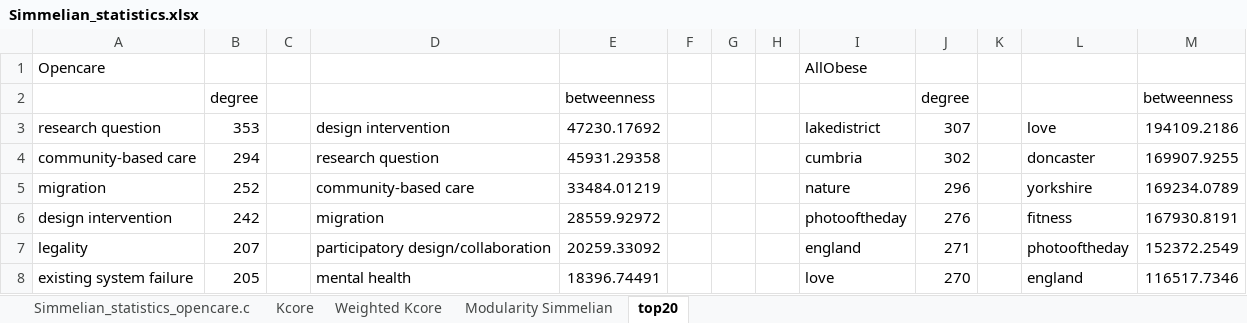
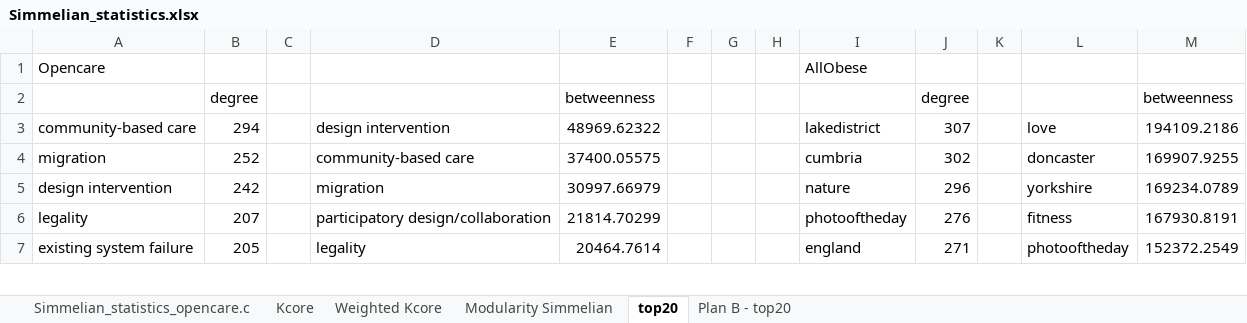
Before and after one commit to opencarecc/scaling-digital-ethnography, an Excel workbook: Tulip_files/Simmelian_statistics.xlsx, sheet top20, drawn as a sheet; only a part is shown; values as stored, in another font and other column widths than the file's, no borders; removed rows and columns are numbered as before the commit, all else as after; the diff covers the shown part only; the diff names each change by its address in the sheet, - before the commit and + after, or states it on an @@ line.

```diff
--- a/Tulip_files/Simmelian_statistics.xlsx (sheet top20)
+++ b/Tulip_files/Simmelian_statistics.xlsx (sheet top20)
+sheet tab: Plan B - top20
-row 3: research question | 353 |  | design intervention | 47230.17692 |  |  |  | lakedistrict | 307 |  | love | 194109.2186
-D3: research question
+D3: design intervention
-E3: 45931.29358
+E3: 48969.62322
-I3: cumbria
+I3: lakedistrict
-J3: 302
+J3: 307
-L3: doncaster
+L3: love
-M3: 169907.9255
+M3: 194109.2186
-E4: 33484.01219
+E4: 37400.05575
-I4: nature
+I4: cumbria
-J4: 296
+J4: 302
-L4: yorkshire
+L4: doncaster
-M4: 169234.0789
+M4: 169907.9255
-E5: 28559.92972
+E5: 30997.66979
-I5: photooftheday
+I5: nature
-J5: 276
+J5: 296
-L5: fitness
+L5: yorkshire
-M5: 167930.8191
+M5: 169234.0789
-E6: 20259.33092
+E6: 21814.70299
-I6: england
+I6: photooftheday
-J6: 271
+J6: 276
-L6: photooftheday
+L6: fitness
-M6: 152372.2549
+M6: 167930.8191
-D7: mental health
+D7: legality
-E7: 18396.74491
+E7: 20464.7614
-I7: love
+I7: england
-J7: 270
+J7: 271
-L7: england
+L7: photooftheday
-M7: 116517.7346
+M7: 152372.2549
```
Also changed, not shown: 7 added rows, 6 removed rows and 158 edited cells elsewhere in this sheet, sheet Modularity Simmelian, charts or pictures, 1 other file.
